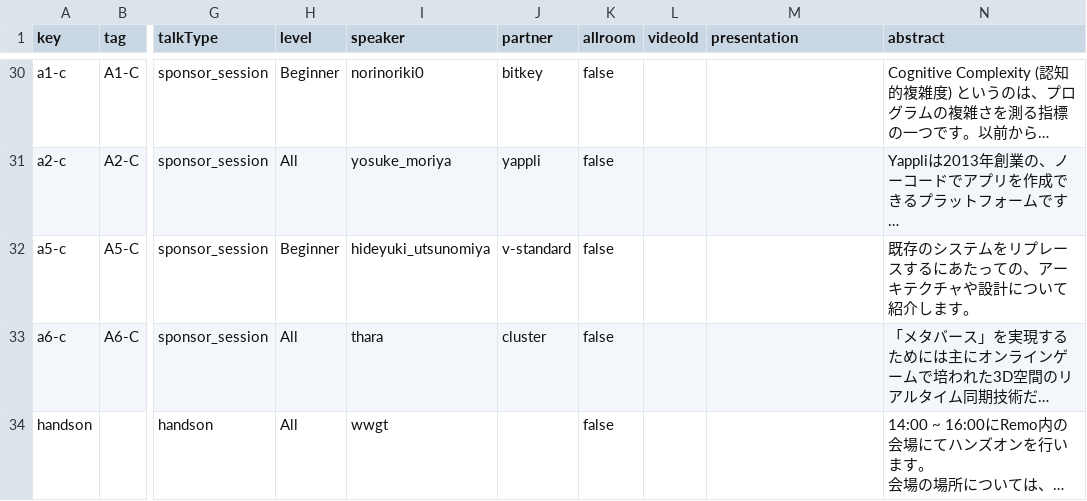
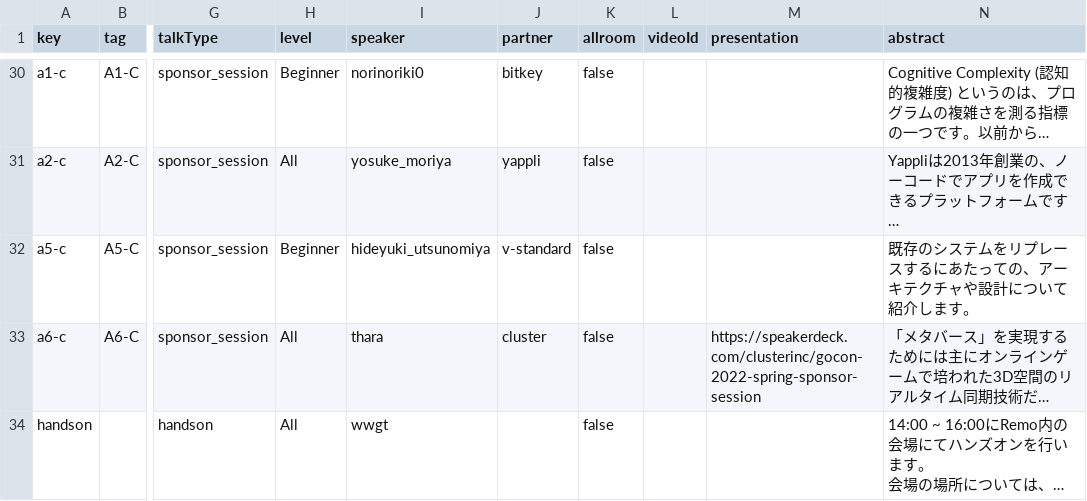
Before and after one commit to GoCon/2022spring, a CSV file: raw_data/sessions.csv, drawn as a sheet; only a part is shown, gaps mark what is left out; long unchanged cells end in …; the diff covers the shown part only; the diff names each change by its address in the sheet, - before the commit and + after, or states it on an @@ line.

```diff
--- a/raw_data/sessions.csv
+++ b/raw_data/sessions.csv
-M33 (presentation): (empty)
+M33 (presentation): https://speakerdeck.com/clusterinc/gocon-2022-spring-sponsor-session
```
Also changed, not shown: 23 edited cells elsewhere in this file, 51 other files.
